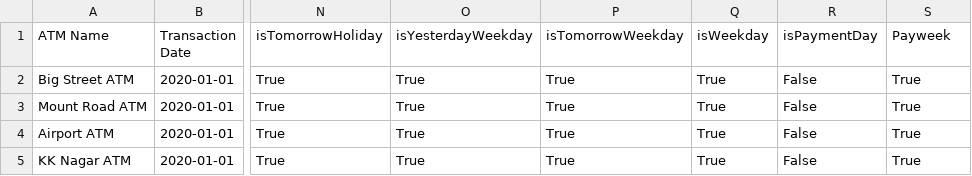
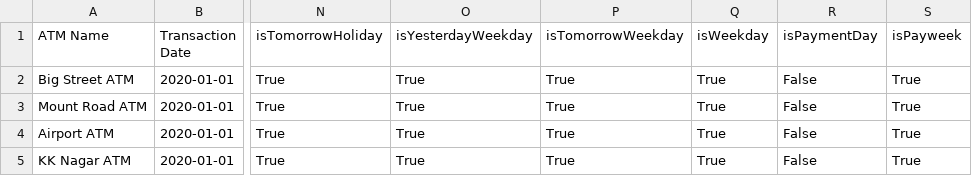
Before and after one commit to Edurz135/ATM-Cash-Flow-Prediction, a CSV file: datafest/data/aggregated_data_payment.csv, drawn as a sheet; only a part is shown, gaps mark what is left out; the diff names each change by its address in the sheet, - before the commit and + after, or states it on an @@ line.

Commit message:
fix name

```diff
--- a/datafest/data/aggregated_data_payment.csv
+++ b/datafest/data/aggregated_data_payment.csv
-S1: Payweek
+S1: isPayweek
```
Also changed, not shown: 1 other file.
